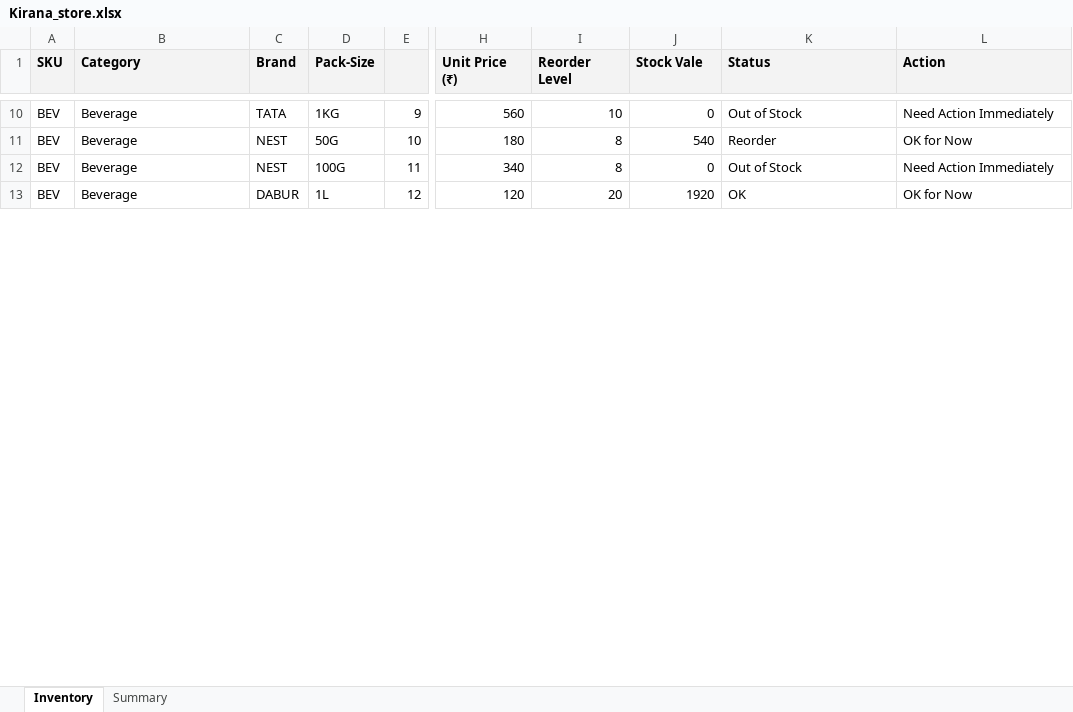
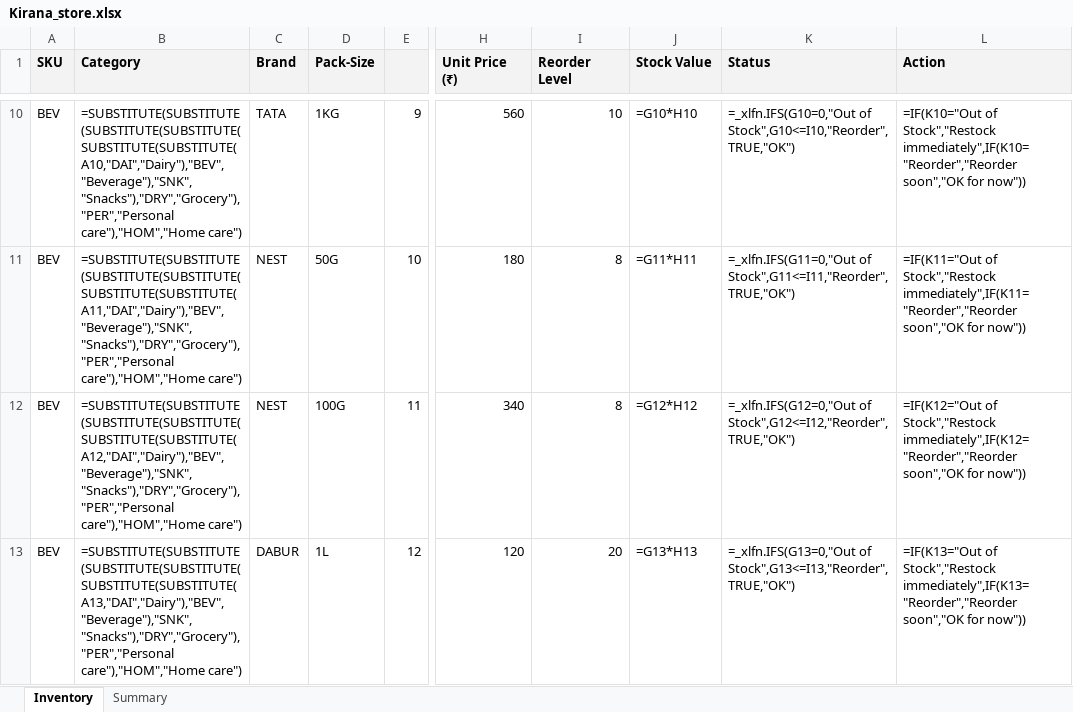
Before and after one commit to kashish1422/Microsoft-excel, an Excel workbook: 03-kirana-inventory/Kirana_store.xlsx, sheet Inventory, drawn as a sheet; only a part is shown, gaps mark what is left out; values as stored, in another font and other column widths than the file's, no borders; formulas without a stored value are shown as written; conditional formats not drawn; the diff covers the shown part only; the diff names each change by its address in the sheet, - before the commit and + after, or states it on an @@ line.

Commit message:
Fix stock status logic, summary ranges and action flags in kirana inventory

```diff
--- a/03-kirana-inventory/Kirana_store.xlsx (sheet Inventory)
+++ b/03-kirana-inventory/Kirana_store.xlsx (sheet Inventory)
-J1: Stock Vale
+J1: Stock Value
-B10 (Category): Beverage
+B10 (Category): =SUBSTITUTE(SUBSTITUTE(SUBSTITUTE(SUBSTITUTE(SUBSTITUTE(SUBSTITUTE(A10,"DAI","Dairy"),"BEV","Beverage"),"SNK","Snacks"),"DRY","Grocery"),"PER","Personal care"),"HOM","Home care")
-J10 (Stock Value): 0
+J10 (Stock Value): =G10*H10
-K10 (Status): Out of Stock
+K10 (Status): =_xlfn.IFS(G10=0,"Out of Stock",G10<=I10,"Reorder",TRUE,"OK")
-L10 (Action): Need Action Immediately
+L10 (Action): =IF(K10="Out of Stock","Restock immediately",IF(K10="Reorder","Reorder soon","OK for now"))
-B11 (Category): Beverage
+B11 (Category): =SUBSTITUTE(SUBSTITUTE(SUBSTITUTE(SUBSTITUTE(SUBSTITUTE(SUBSTITUTE(A11,"DAI","Dairy"),"BEV","Beverage"),"SNK","Snacks"),"DRY","Grocery"),"PER","Personal care"),"HOM","Home care")
-J11 (Stock Value): 540
+J11 (Stock Value): =G11*H11
-K11 (Status): Reorder
+K11 (Status): =_xlfn.IFS(G11=0,"Out of Stock",G11<=I11,"Reorder",TRUE,"OK")
-L11 (Action): OK for Now
+L11 (Action): =IF(K11="Out of Stock","Restock immediately",IF(K11="Reorder","Reorder soon","OK for now"))
-B12 (Category): Beverage
+B12 (Category): =SUBSTITUTE(SUBSTITUTE(SUBSTITUTE(SUBSTITUTE(SUBSTITUTE(SUBSTITUTE(A12,"DAI","Dairy"),"BEV","Beverage"),"SNK","Snacks"),"DRY","Grocery"),"PER","Personal care"),"HOM","Home care")
-J12 (Stock Value): 0
+J12 (Stock Value): =G12*H12
-K12 (Status): Out of Stock
+K12 (Status): =_xlfn.IFS(G12=0,"Out of Stock",G12<=I12,"Reorder",TRUE,"OK")
-L12 (Action): Need Action Immediately
+L12 (Action): =IF(K12="Out of Stock","Restock immediately",IF(K12="Reorder","Reorder soon","OK for now"))
-B13 (Category): Beverage
+B13 (Category): =SUBSTITUTE(SUBSTITUTE(SUBSTITUTE(SUBSTITUTE(SUBSTITUTE(SUBSTITUTE(A13,"DAI","Dairy"),"BEV","Beverage"),"SNK","Snacks"),"DRY","Grocery"),"PER","Personal care"),"HOM","Home care")
-J13 (Stock Value): 1920
+J13 (Stock Value): =G13*H13
-K13 (Status): OK
+K13 (Status): =_xlfn.IFS(G13=0,"Out of Stock",G13<=I13,"Reorder",TRUE,"OK")
-L13 (Action): OK for Now
+L13 (Action): =IF(K13="Out of Stock","Restock immediately",IF(K13="Reorder","Reorder soon","OK for now"))
```
Also changed, not shown: 132 edited cells elsewhere in this sheet, sheet Summary.
